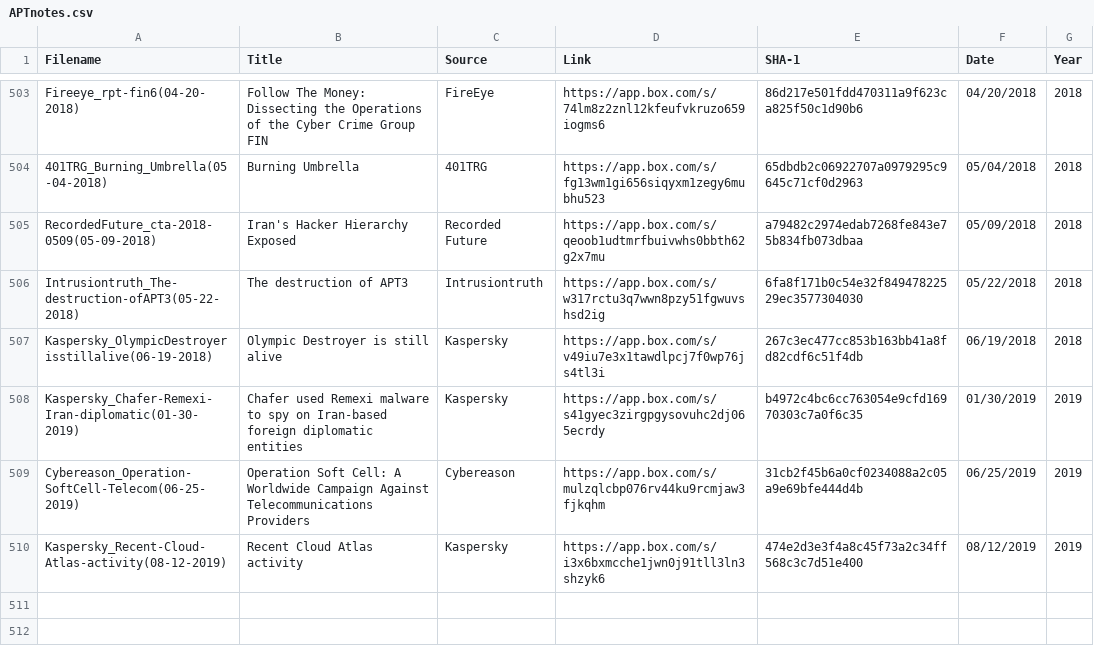
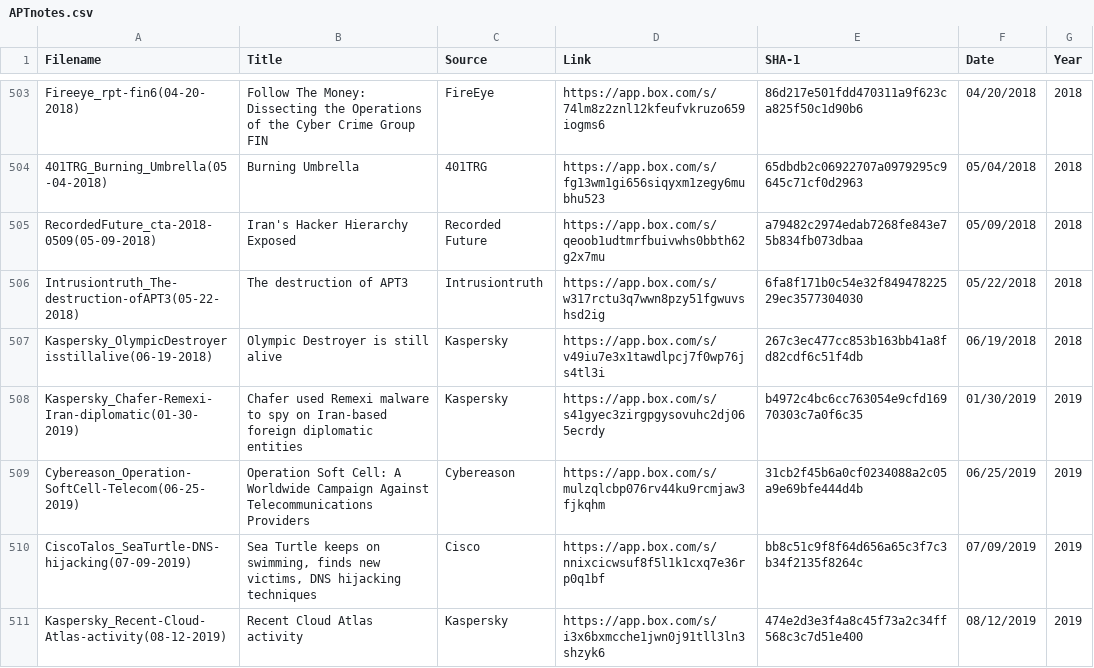
Before and after one commit to aptnotes/data, a CSV file: APTnotes.csv, drawn as a sheet; only a part is shown, gaps mark what is left out.

Commit message:
Add Talos' report on DNS hijacking
Fixes #231
Thanks @SwitHak

```diff
--- a/APTnotes.csv
+++ b/APTnotes.csv
@@ -509,2 +509,3 @@ Kaspersky_Chafer-Remexi-Iran-diplomatic(01-30-2019),Chafer used Remexi malware t
 Cybereason_Operation-SoftCell-Telecom(06-25-2019),Operation Soft Cell: A Worldwide Campaign Against Telecommunications Providers,Cybereason,https://app.box.com/s/mulzqlcbp076rv44ku9rcmjaw3fjkqhm,31cb2f45b6a0cf0234088a2c05a9e69bfe444d4b,06/25/2019,2019
+CiscoTalos_SeaTurtle-DNS-hijacking(07-09-2019),"Sea Turtle keeps on swimming, finds new victims, DNS hijacking techniques",Cisco,https://app.box.com/s/nnixcicwsuf8f5l1k1cxq7e36rp0q1bf,bb8c51c9f8f64d656a65c3f7c3b34f2135f8264c,07/09/2019,2019
 Kaspersky_Recent-Cloud-Atlas-activity(08-12-2019),Recent Cloud Atlas activity,Kaspersky,https://app.box.com/s/i3x6bxmcche1jwn0j91tll3ln3shzyk6,474e2d3e3f4a8c45f73a2c34ff568c3c7d51e400,08/12/2019,2019
```
Also changed, not shown: 1 other file.
